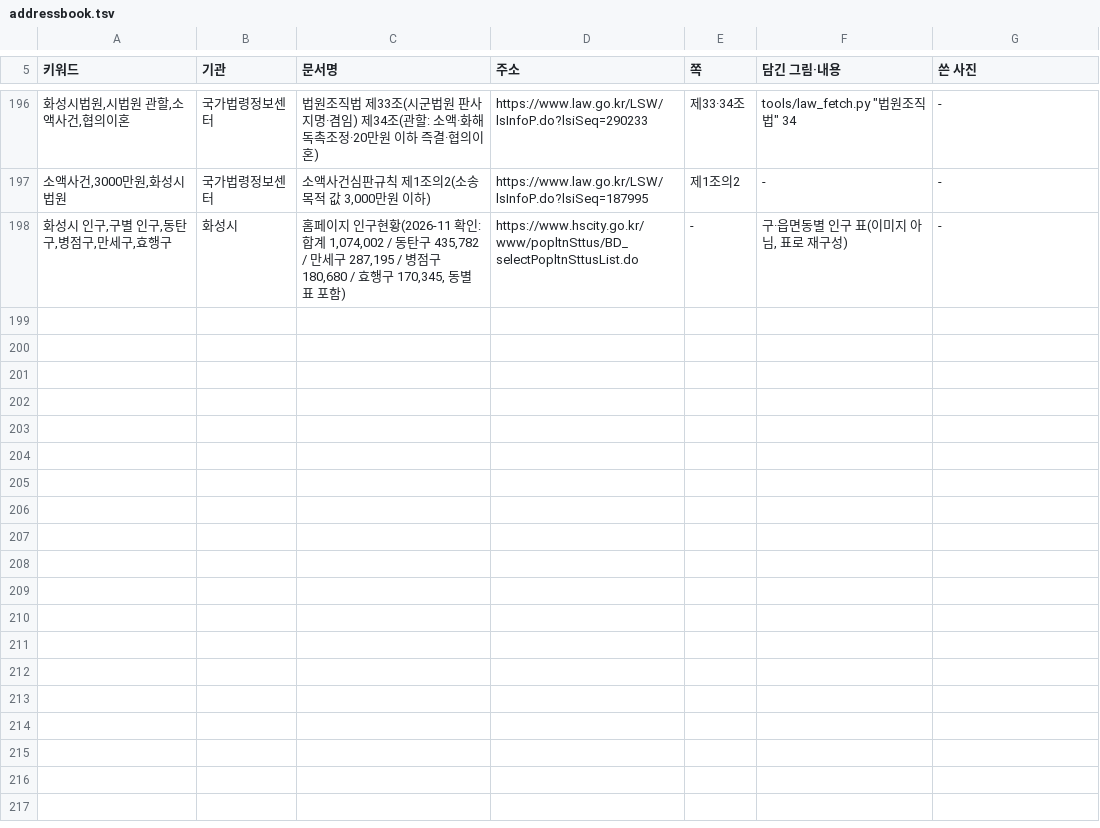
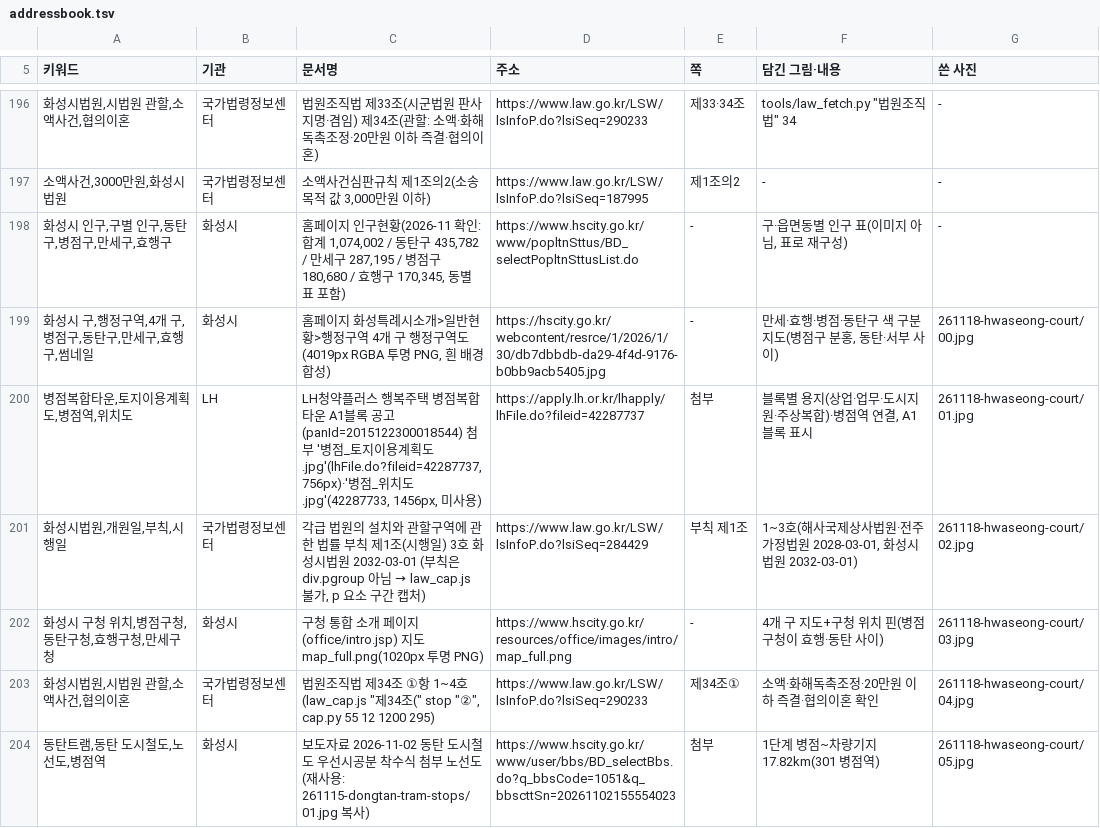
Before and after one commit to min123172317-max/blog-images, a TSV file: addressbook.tsv, drawn as a sheet; only a part is shown, gaps mark what is left out; the diff names each change by its address in the sheet, - before the commit and + after, or states it on an @@ line.

```diff
--- a/addressbook.tsv
+++ b/addressbook.tsv
+row 199: 화성시 구,행정구역,4개 구,병점구,동탄구,만세구,효행구,썸네일 | 화성시 | 홈페이지 화성특례시소개>일반현황>행정구역 4개 구 행정구역도(4019px RGBA 투명 PNG, 흰 배경 합성) | https://hscity.go.kr/webcontent/resrce/1/2026/1/30/db7dbbdb-da29-4f4d-9176-b0bb9acb5405.jpg | - | 만세·효행·병점·동탄구 색 구분 지도(병점구 분홍, 동탄·서부 사이) | 261118-hwaseong-court/00.jpg
+row 200: 병점복합타운,토지이용계획도,병점역,위치도 | LH | LH청약플러스 행복주택 병점복합타운 A1블록 공고(panId=2015122300018544) 첨부 '병점_토지이용계획도.jpg'(lhFile.do?fileid=42287737, 756px)·'병점_위치도.jpg'(42287733, 1456px, 미사용) | https://apply.lh.or.kr/lhapply/lhFile.do?fileid=42287737 | 첨부 | 블록별 용지(상업·업무·도시지원·주상복합)·병점역 연결, A1블록 표시 | 261118-hwaseong-court/01.jpg
+row 201: 화성시법원,개원일,부칙,시행일 | 국가법령정보센터 | 각급 법원의 설치와 관할구역에 관한 법률 부칙 제1조(시행일) 3호 화성시법원 2032-03-01 (부칙은 div.pgroup 아님 → law_cap.js 불가, p 요소 구간 캡처) | https://www.law.go.kr/LSW/lsInfoP.do?lsiSeq=284429 | 부칙 제1조 | 1~3호(해사국제상사법원·전주가정법원 2028-03-01, 화성시법원 2032-03-01) | 261118-hwaseong-court/02.jpg
+row 202: 화성시 구청 위치,병점구청,동탄구청,효행구청,만세구청 | 화성시 | 구청 통합 소개 페이지(office/intro.jsp) 지도 map_full.png(1020px 투명 PNG) | https://www.hscity.go.kr/resources/office/images/intro/map_full.png | - | 4개 구 지도+구청 위치 핀(병점구청이 효행·동탄 사이) | 261118-hwaseong-court/03.jpg
+row 203: 화성시법원,시법원 관할,소액사건,협의이혼 | 국가법령정보센터 | 법원조직법 제34조 ①항 1~4호(law_cap.js "제34조(" stop "②", cap.py 55 12 1200 295) | https://www.law.go.kr/LSW/lsInfoP.do?lsiSeq=290233 | 제34조① | 소액·화해독촉조정·20만원 이하 즉결·협의이혼 확인 | 261118-hwaseong-court/04.jpg
+row 204: 동탄트램,동탄 도시철도,노선도,병점역 | 화성시 | 보도자료 2026-11-02 동탄 도시철도 우선시공분 착수식 첨부 노선도(재사용: 261115-dongtan-tram-stops/01.jpg 복사) | https://www.hscity.go.kr/www/user/bbs/BD_selectBbs.do?q_bbsCode=1051&q_bbscttSn=20261102155554023 | 첨부 | 1단계 병점~차량기지 17.82km(301 병점역) | 261118-hwaseong-court/05.jpg
```
Also changed, not shown: 6 other files.
